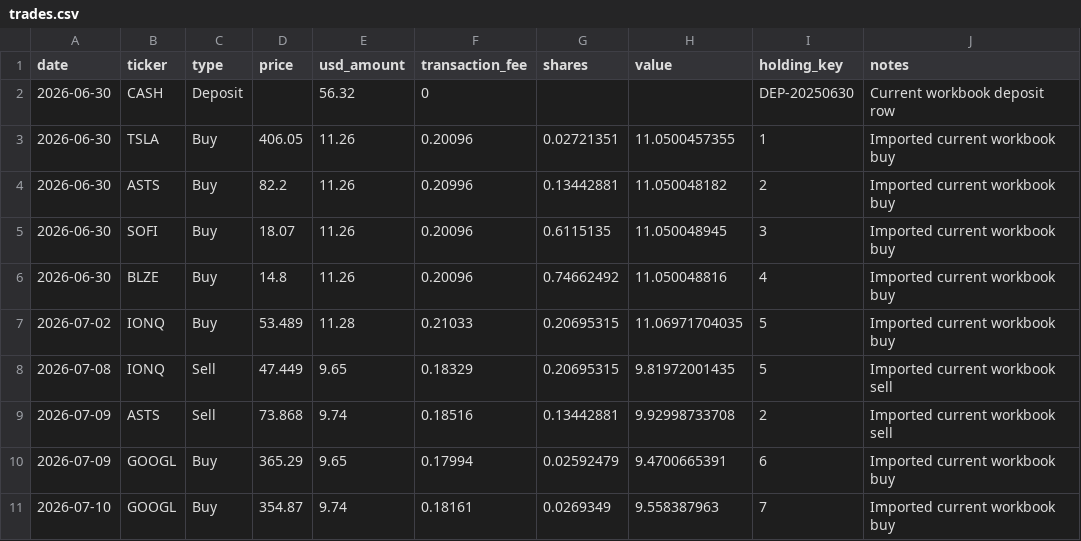
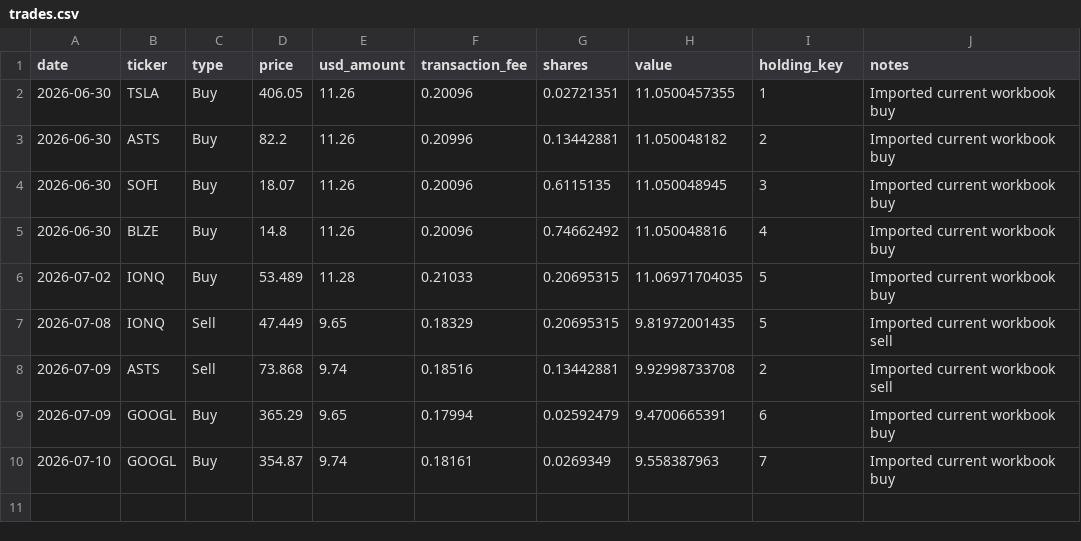
Before and after one commit to nicklc14/trading-engine-v2, a CSV file: data/trades.csv, drawn as a sheet; the diff names each change by its address in the sheet, - before the commit and + after, or states it on an @@ line.

Commit message:
Update trades.csv

```diff
--- a/data/trades.csv
+++ b/data/trades.csv
-row 2: 2026-06-30 | CASH | Deposit |  | 56.32 | 0 |  |  | DEP-20250630 | Current workbook deposit row
```
